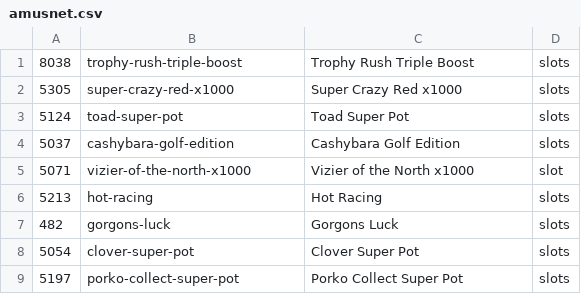
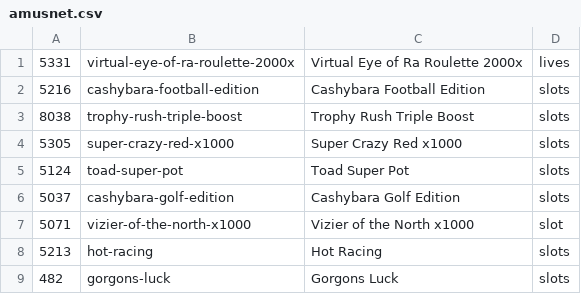
Before and after one commit to tecnodata2015/slots, a CSV file: amusnet.csv, drawn as a sheet; only a part is shown; the shorter side is filled out with more unchanged rows; the diff names each change by its address in the sheet, - before the commit and + after, or states it on an @@ line.

Commit message:
Se agrega nuevo slots de skillzz and amusnet

```diff
--- a/amusnet.csv
+++ b/amusnet.csv
+row 1: 5331 | virtual-eye-of-ra-roulette-2000x | Virtual Eye of Ra Roulette 2000x | lives
+row 2: 5216 | cashybara-football-edition | Cashybara Football Edition | slots
```
Also changed, not shown: skillzz.csv, 1 other file.
